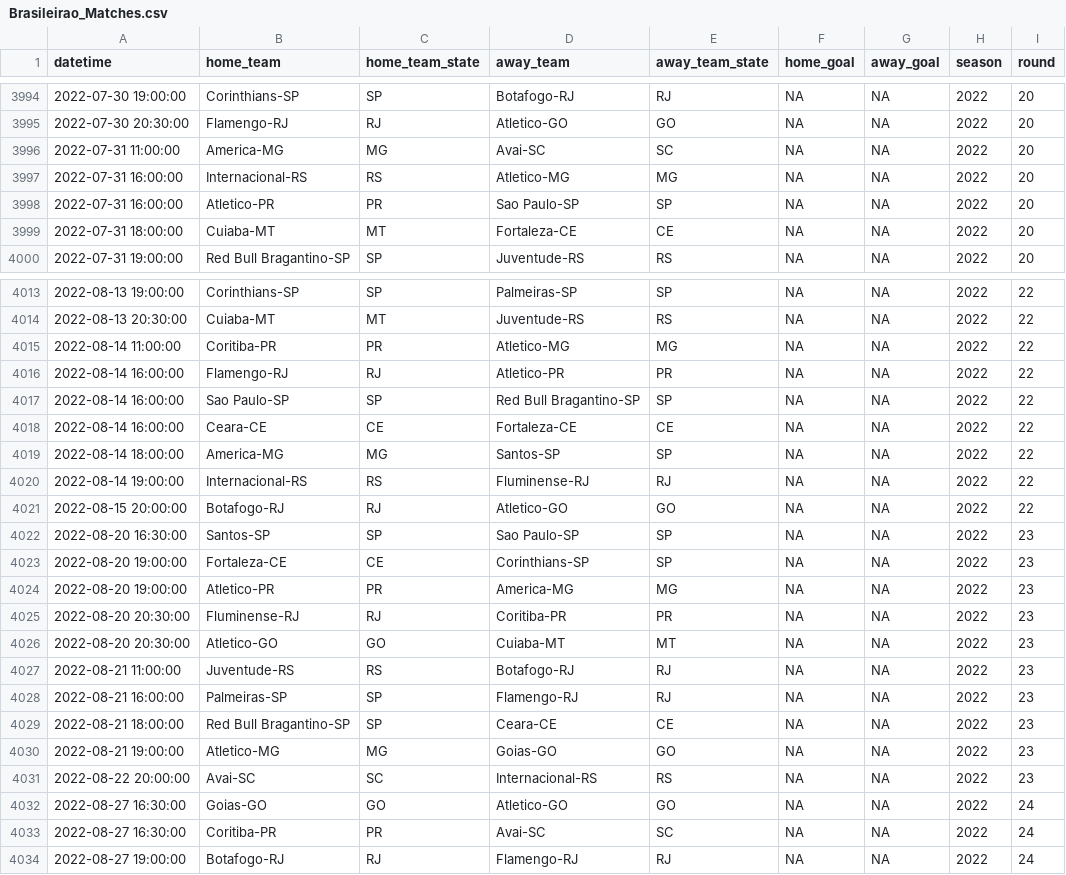
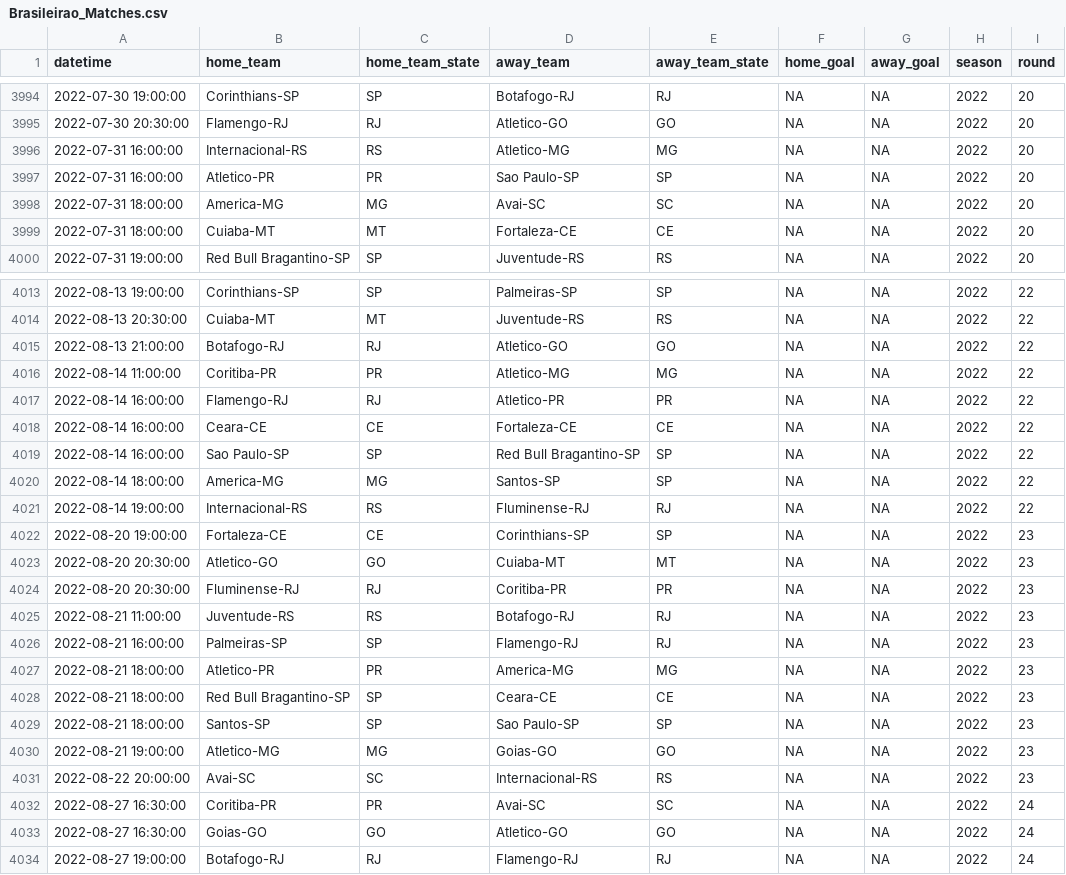
Before and after one commit to ricardo-mattoss/Brazilian-Soccer-Data, a CSV file: Data/Brasileirao_Matches.csv, drawn as a sheet; only a part is shown, gaps mark what is left out; the diff covers the shown part only.

```diff
--- a/Data/Brasileirao_Matches.csv
+++ b/Data/Brasileirao_Matches.csv
@@ -3995,5 +3995,5 @@
 2022-07-30 20:30:00,"Flamengo-RJ","RJ","Atletico-GO","GO",NA,NA,2022,20
-2022-07-31 11:00:00,"America-MG","MG","Avai-SC","SC",NA,NA,2022,20
 2022-07-31 16:00:00,"Internacional-RS","RS","Atletico-MG","MG",NA,NA,2022,20
 2022-07-31 16:00:00,"Atletico-PR","PR","Sao Paulo-SP","SP",NA,NA,2022,20
+2022-07-31 18:00:00,"America-MG","MG","Avai-SC","SC",NA,NA,2022,20
 2022-07-31 18:00:00,"Cuiaba-MT","MT","Fortaleza-CE","CE",NA,NA,2022,20
@@ -4014,21 +4014,21 @@
 2022-08-13 20:30:00,"Cuiaba-MT","MT","Juventude-RS","RS",NA,NA,2022,22
+2022-08-13 21:00:00,"Botafogo-RJ","RJ","Atletico-GO","GO",NA,NA,2022,22
 2022-08-14 11:00:00,"Coritiba-PR","PR","Atletico-MG","MG",NA,NA,2022,22
 2022-08-14 16:00:00,"Flamengo-RJ","RJ","Atletico-PR","PR",NA,NA,2022,22
+2022-08-14 16:00:00,"Ceara-CE","CE","Fortaleza-CE","CE",NA,NA,2022,22
 2022-08-14 16:00:00,"Sao Paulo-SP","SP","Red Bull Bragantino-SP","SP",NA,NA,2022,22
-2022-08-14 16:00:00,"Ceara-CE","CE","Fortaleza-CE","CE",NA,NA,2022,22
 2022-08-14 18:00:00,"America-MG","MG","Santos-SP","SP",NA,NA,2022,22
 2022-08-14 19:00:00,"Internacional-RS","RS","Fluminense-RJ","RJ",NA,NA,2022,22
-2022-08-15 20:00:00,"Botafogo-RJ","RJ","Atletico-GO","GO",NA,NA,2022,22
-2022-08-20 16:30:00,"Santos-SP","SP","Sao Paulo-SP","SP",NA,NA,2022,23
 2022-08-20 19:00:00,"Fortaleza-CE","CE","Corinthians-SP","SP",NA,NA,2022,23
-2022-08-20 19:00:00,"Atletico-PR","PR","America-MG","MG",NA,NA,2022,23
+2022-08-20 20:30:00,"Atletico-GO","GO","Cuiaba-MT","MT",NA,NA,2022,23
 2022-08-20 20:30:00,"Fluminense-RJ","RJ","Coritiba-PR","PR",NA,NA,2022,23
-2022-08-20 20:30:00,"Atletico-GO","GO","Cuiaba-MT","MT",NA,NA,2022,23
 2022-08-21 11:00:00,"Juventude-RS","RS","Botafogo-RJ","RJ",NA,NA,2022,23
 2022-08-21 16:00:00,"Palmeiras-SP","SP","Flamengo-RJ","RJ",NA,NA,2022,23
+2022-08-21 18:00:00,"Atletico-PR","PR","America-MG","MG",NA,NA,2022,23
 2022-08-21 18:00:00,"Red Bull Bragantino-SP","SP","Ceara-CE","CE",NA,NA,2022,23
+2022-08-21 18:00:00,"Santos-SP","SP","Sao Paulo-SP","SP",NA,NA,2022,23
 2022-08-21 19:00:00,"Atletico-MG","MG","Goias-GO","GO",NA,NA,2022,23
 2022-08-22 20:00:00,"Avai-SC","SC","Internacional-RS","RS",NA,NA,2022,23
+2022-08-27 16:30:00,"Coritiba-PR","PR","Avai-SC","SC",NA,NA,2022,24
 2022-08-27 16:30:00,"Goias-GO","GO","Atletico-GO","GO",NA,NA,2022,24
-2022-08-27 16:30:00,"Coritiba-PR","PR","Avai-SC","SC",NA,NA,2022,24
 2022-08-27 19:00:00,"Botafogo-RJ","RJ","Flamengo-RJ","RJ",NA,NA,2022,24
```
Also changed, not shown: 10 edited cells elsewhere in this file.
